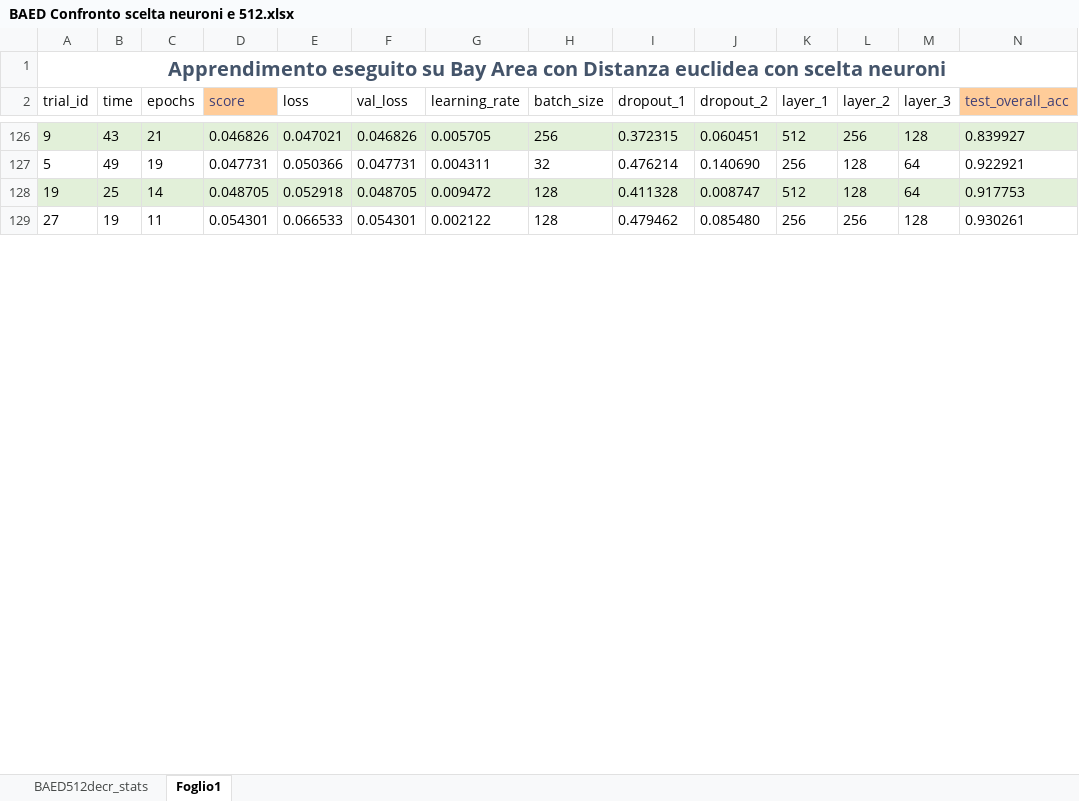
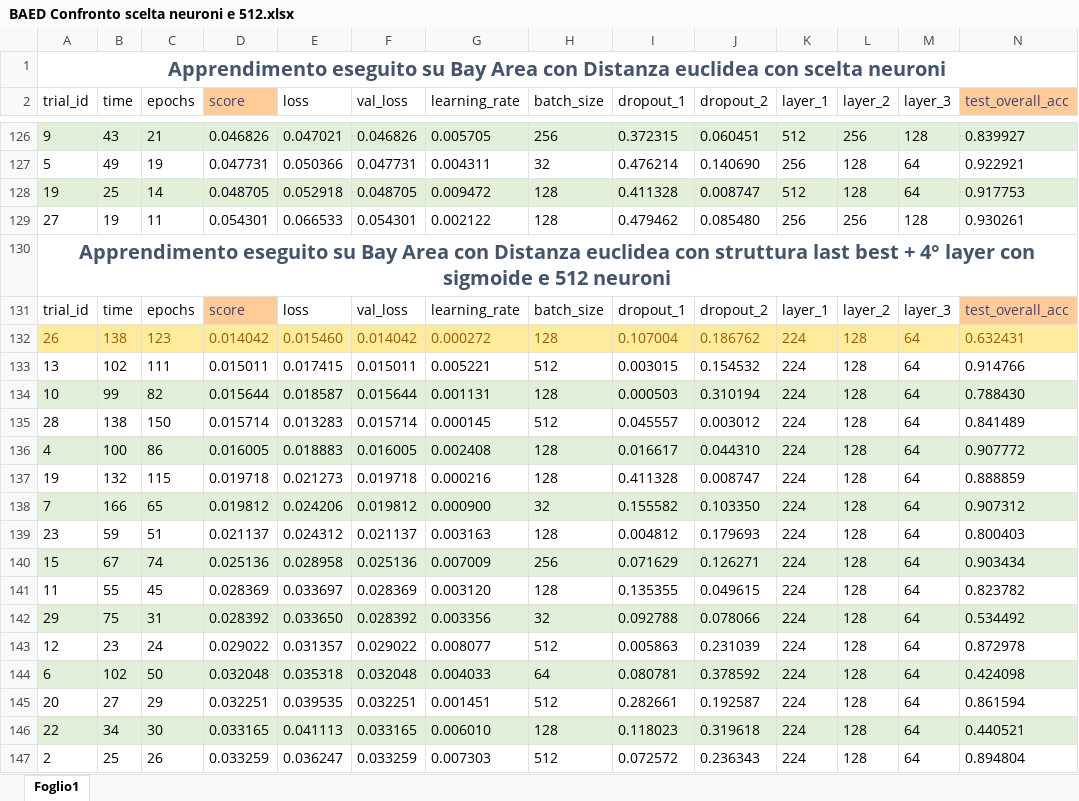
Before and after one commit to DomMcOyle/SiameseChangeDetection, an Excel workbook: res/BAED Confronto scelta neuroni e 512.xlsx, sheet Foglio1, drawn as a sheet; only a part is shown, gaps mark what is left out; values as stored, in another font and other column widths than the file's, no borders; rows hold the shown columns only; the diff covers the shown part only; the diff names each change by its address in the sheet, - before the commit and + after, or states it on an @@ line.

```diff
--- a/res/BAED Confronto scelta neuroni e 512.xlsx (sheet Foglio1)
+++ b/res/BAED Confronto scelta neuroni e 512.xlsx (sheet Foglio1)
-sheet tab: BAED512decr_stats
+row 130: Apprendimento eseguito su Bay Area con Distanza euclidea con struttura last best + 4° layer con sigmoide e 512 neuroni
+row 131: trial_id | time | epochs | score | loss | val_loss | learning_rate | batch_size | dropout_1 | dropout_2 | layer_1 | layer_2 | layer_3 | test_overall_acc
+row 132: 26 | 138 | 123 | 0.014042 | 0.015460 | 0.014042 | 0.000272 | 128 | 0.107004 | 0.186762 | 224 | 128 | 64 | 0.632431
+row 133: 13 | 102 | 111 | 0.015011 | 0.017415 | 0.015011 | 0.005221 | 512 | 0.003015 | 0.154532 | 224 | 128 | 64 | 0.914766
+row 134: 10 | 99 | 82 | 0.015644 | 0.018587 | 0.015644 | 0.001131 | 128 | 0.000503 | 0.310194 | 224 | 128 | 64 | 0.788430
+row 135: 28 | 138 | 150 | 0.015714 | 0.013283 | 0.015714 | 0.000145 | 512 | 0.045557 | 0.003012 | 224 | 128 | 64 | 0.841489
+row 136: 4 | 100 | 86 | 0.016005 | 0.018883 | 0.016005 | 0.002408 | 128 | 0.016617 | 0.044310 | 224 | 128 | 64 | 0.907772
+row 137: 19 | 132 | 115 | 0.019718 | 0.021273 | 0.019718 | 0.000216 | 128 | 0.411328 | 0.008747 | 224 | 128 | 64 | 0.888859
+row 138: 7 | 166 | 65 | 0.019812 | 0.024206 | 0.019812 | 0.000900 | 32 | 0.155582 | 0.103350 | 224 | 128 | 64 | 0.907312
+row 139: 23 | 59 | 51 | 0.021137 | 0.024312 | 0.021137 | 0.003163 | 128 | 0.004812 | 0.179693 | 224 | 128 | 64 | 0.800403
+row 140: 15 | 67 | 74 | 0.025136 | 0.028958 | 0.025136 | 0.007009 | 256 | 0.071629 | 0.126271 | 224 | 128 | 64 | 0.903434
+row 141: 11 | 55 | 45 | 0.028369 | 0.033697 | 0.028369 | 0.003120 | 128 | 0.135355 | 0.049615 | 224 | 128 | 64 | 0.823782
+row 142: 29 | 75 | 31 | 0.028392 | 0.033650 | 0.028392 | 0.003356 | 32 | 0.092788 | 0.078066 | 224 | 128 | 64 | 0.534492
+row 143: 12 | 23 | 24 | 0.029022 | 0.031357 | 0.029022 | 0.008077 | 512 | 0.005863 | 0.231039 | 224 | 128 | 64 | 0.872978
+row 144: 6 | 102 | 50 | 0.032048 | 0.035318 | 0.032048 | 0.004033 | 64 | 0.080781 | 0.378592 | 224 | 128 | 64 | 0.424098
+row 145: 20 | 27 | 29 | 0.032251 | 0.039535 | 0.032251 | 0.001451 | 512 | 0.282661 | 0.192587 | 224 | 128 | 64 | 0.861594
+row 146: 22 | 34 | 30 | 0.033165 | 0.041113 | 0.033165 | 0.006010 | 128 | 0.118023 | 0.319618 | 224 | 128 | 64 | 0.440521
+row 147: 2 | 25 | 26 | 0.033259 | 0.036247 | 0.033259 | 0.007303 | 512 | 0.072572 | 0.236343 | 224 | 128 | 64 | 0.894804
```
Also changed, not shown: 14 added rows elsewhere in this sheet, res/BASAM Confronto scelta neuroni e 512.xlsx, res/SBED Confronto scelta neuroni e 512.xlsx, 29 other files.
